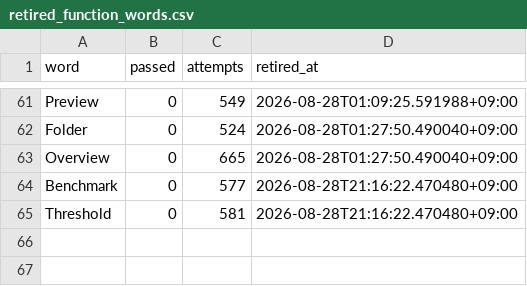
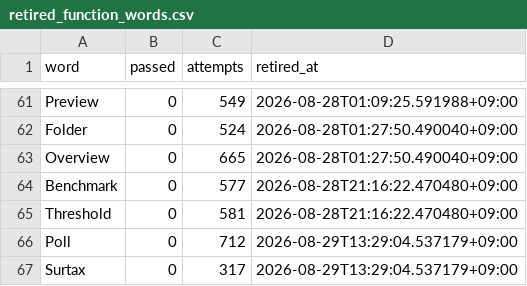
Before and after one commit to h0912w/SAAS_WORDS_TWO_claude_code_project_v2.4, a CSV file: config/retired_function_words.csv, drawn as a sheet; only a part is shown, gaps mark what is left out.

Commit message:
chore: log RUN-20260829-124450-KST learnings, retire Poll/Surtax

```diff
--- a/config/retired_function_words.csv
+++ b/config/retired_function_words.csv
@@ -65 +65,3 @@ Benchmark,0,577,2026-08-28T21:16:22.470480+09:00
 Threshold,0,581,2026-08-28T21:16:22.470480+09:00
+Poll,0,712,2026-08-29T13:29:04.537179+09:00
+Surtax,0,317,2026-08-29T13:29:04.537179+09:00
```
Also changed, not shown: 4 other files.
